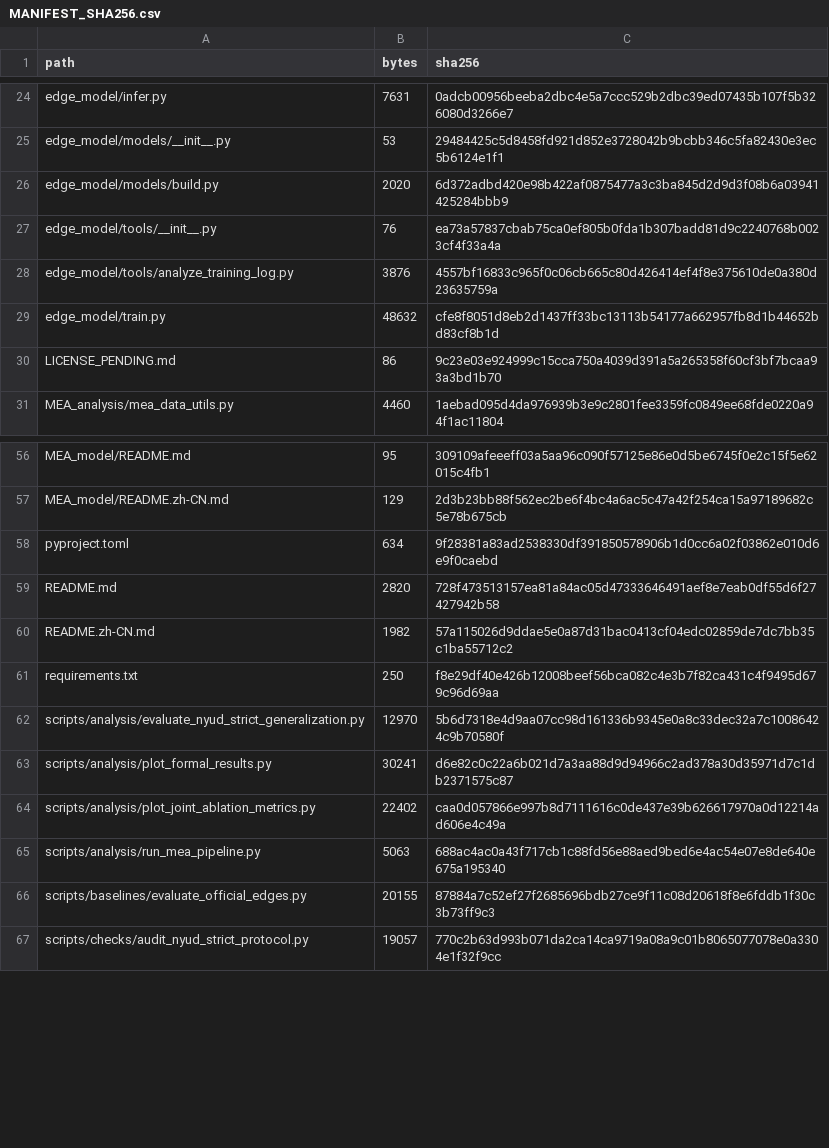
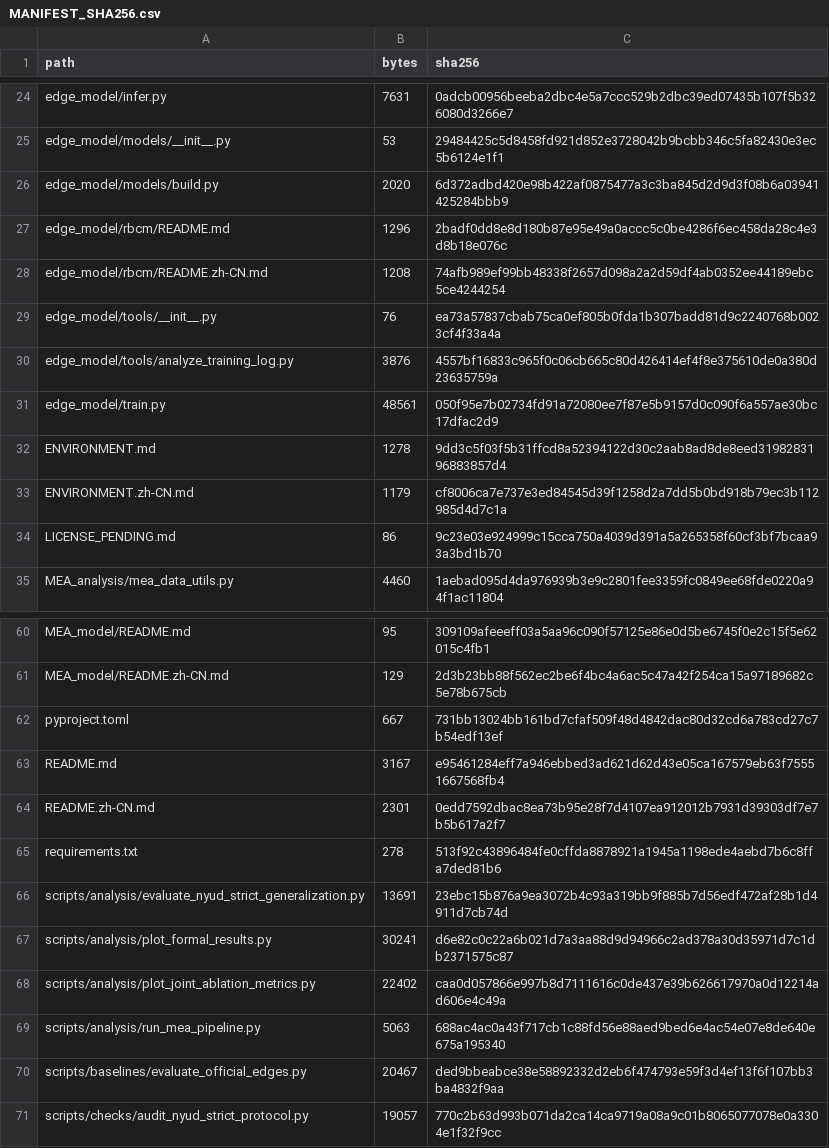
Before and after one commit to liukaiming6563/RBCM-Edge, a CSV file: MANIFEST_SHA256.csv, drawn as a sheet; only a part is shown, gaps mark what is left out.

```diff
--- a/MANIFEST_SHA256.csv
+++ b/MANIFEST_SHA256.csv
@@ -26,5 +26,9 @@ edge_model/models/__init__.py,53,29484425c5d8458fd921d852e3728042b9bcbb346c5fa82
 edge_model/models/build.py,2020,6d372adbd420e98b422af0875477a3c3ba845d2d9d3f08b6a03941425284bbb9
+edge_model/rbcm/README.md,1296,2badf0dd8e8d180b87e95e49a0accc5c0be4286f6ec458da28c4e3d8b18e076c
+edge_model/rbcm/README.zh-CN.md,1208,74afb989ef99bb48338f2657d098a2a2d59df4ab0352ee44189ebc5ce4244254
 edge_model/tools/__init__.py,76,ea73a57837cbab75ca0ef805b0fda1b307badd81d9c2240768b0023cf4f33a4a
 edge_model/tools/analyze_training_log.py,3876,4557bf16833c965f0c06cb665c80d426414ef4f8e375610de0a380d23635759a
-edge_model/train.py,48632,cfe8f8051d8eb2d1437ff33bc13113b54177a662957fb8d1b44652bd83cf8b1d
+edge_model/train.py,48561,050f95e7b02734fd91a72080ee7f87e5b9157d0c090f6a557ae30bc17dfac2d9
+ENVIRONMENT.md,1278,9dd3c5f03f5b31ffcd8a52394122d30c2aab8ad8de8eed3198283196883857d4
+ENVIRONMENT.zh-CN.md,1179,cf8006ca7e737e3ed84545d39f1258d2a7dd5b0bd918b79ec3b112985d4d7c1a
 LICENSE_PENDING.md,86,9c23e03e924999c15cca750a4039d391a5a265358f60cf3bf7bcaa93a3bd1b70
@@ -57,7 +61,7 @@ MEA_model/README.md,95,309109afeeeff03a5aa96c090f57125e86e0d5be6745f0e2c15f5e620
 MEA_model/README.zh-CN.md,129,2d3b23bb88f562ec2be6f4bc4a6ac5c47a42f254ca15a97189682c5e78b675cb
-pyproject.toml,634,9f28381a83ad2538330df391850578906b1d0cc6a02f03862e010d6e9f0caebd
-README.md,2820,728f473513157ea81a84ac05d47333646491aef8e7eab0df55d6f27427942b58
-README.zh-CN.md,1982,57a115026d9ddae5e0a87d31bac0413cf04edc02859de7dc7bb35c1ba55712c2
-requirements.txt,250,f8e29df40e426b12008beef56bca082c4e3b7f82ca431c4f9495d679c96d69aa
-scripts/analysis/evaluate_nyud_strict_generalization.py,12970,5b6d7318e4d9aa07cc98d161336b9345e0a8c33dec32a7c10086424c9b70580f
+pyproject.toml,667,731bb13024bb161bd7cfaf509f48d4842dac80d32cd6a783cd27c7b54edf13ef
+README.md,3167,e95461284eff7a946ebbed3ad621d62d43e05ca167579eb63f75551667568fb4
+README.zh-CN.md,2301,0edd7592dbac8ea73b95e28f7d4107ea912012b7931d39303df7e7b5b617a2f7
+requirements.txt,278,513f92c43896484fe0cffda8878921a1945a1198ede4aebd7b6c8ffa7ded81b6
+scripts/analysis/evaluate_nyud_strict_generalization.py,13691,23ebc15b876a9ea3072b4c93a319bb9f885b7d56edf472af28b1d4911d7cb74d
 scripts/analysis/plot_formal_results.py,30241,d6e82c0c22a6b021d7a3aa88d9d94966c2ad378a30d35971d7c1db2371575c87
@@ -65,3 +69,3 @@ scripts/analysis/plot_joint_ablation_metrics.py,22402,caa0d057866e997b8d7111616c
 scripts/analysis/run_mea_pipeline.py,5063,688ac4ac0a43f717cb1c88fd56e88aed9bed6e4ac54e07e8de640e675a195340
-scripts/baselines/evaluate_official_edges.py,20155,87884a7c52ef27f2685696bdb27ce9f11c08d20618f8e6fddb1f30c3b73ff9c3
+scripts/baselines/evaluate_official_edges.py,20467,ded9bbeabce38e58892332d2eb6f474793e59f3d4ef13f6f107bb3ba4832f9aa
 scripts/checks/audit_nyud_strict_protocol.py,19057,770c2b63d993b071da2ca14ca9719a08a9c01b8065077078e0a3304e1f32f9cc
```
Also changed, not shown: 11 other files.
